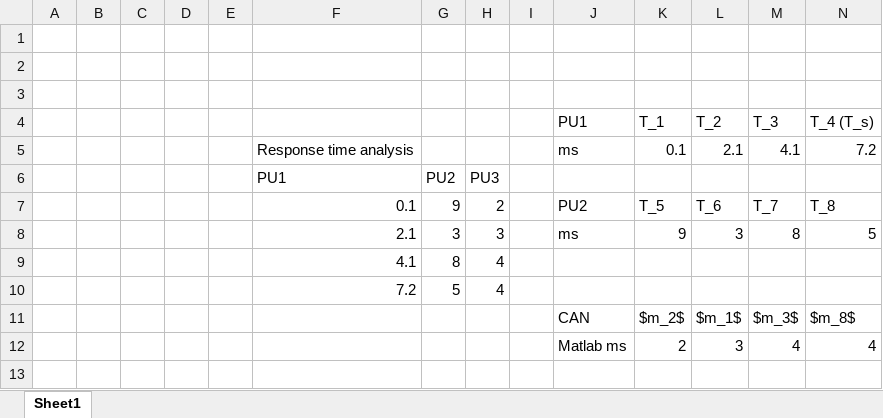
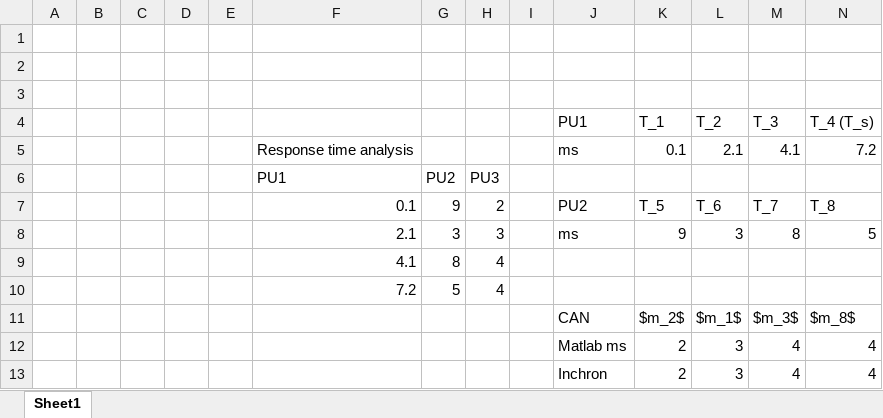
Before and after one commit to snoste/ecs-git, an Excel workbook: data-to-tables.xlsx, sheet Sheet1, drawn as a sheet; values as stored, in another font and other column widths than the file's, no borders; the diff names each change by its address in the sheet, - before the commit and + after, or states it on an @@ line.

```diff
--- a/data-to-tables.xlsx (sheet Sheet1)
+++ b/data-to-tables.xlsx (sheet Sheet1)
+row 13:  |  |  |  |  |  |  |  |  | Inchron | 2 | 3 | 4 | 4
```
Also changed, not shown: 16 other files.
